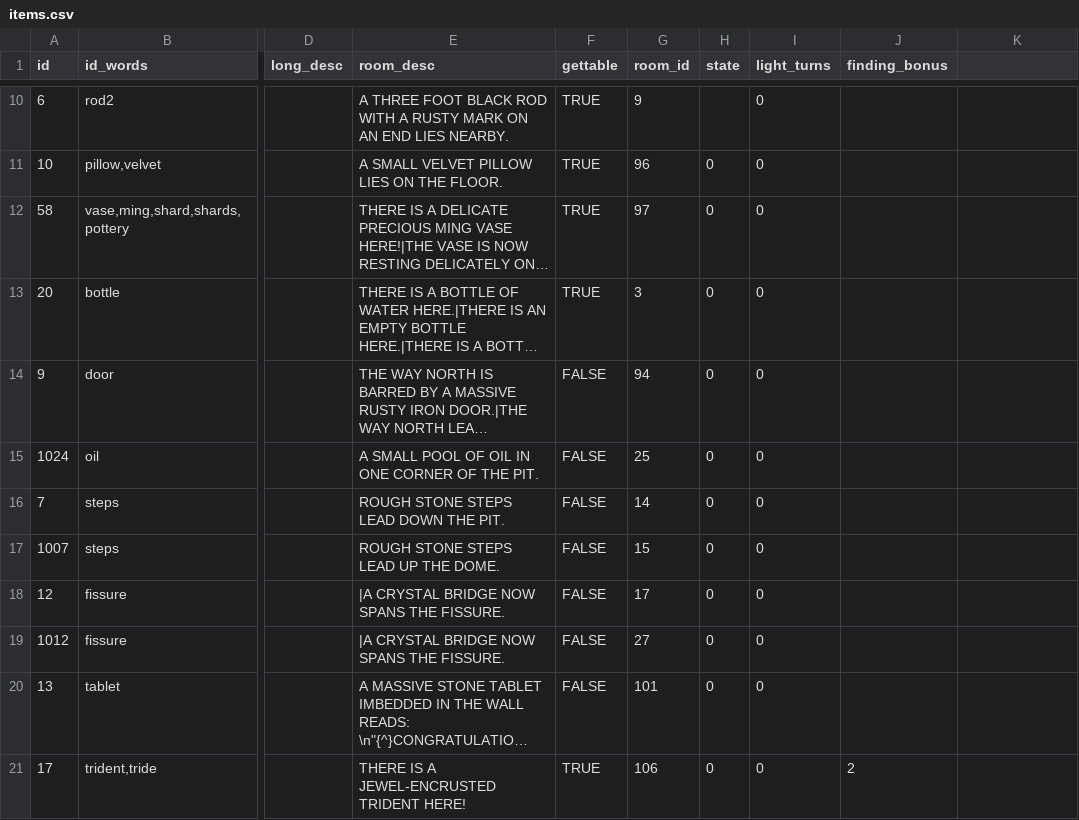
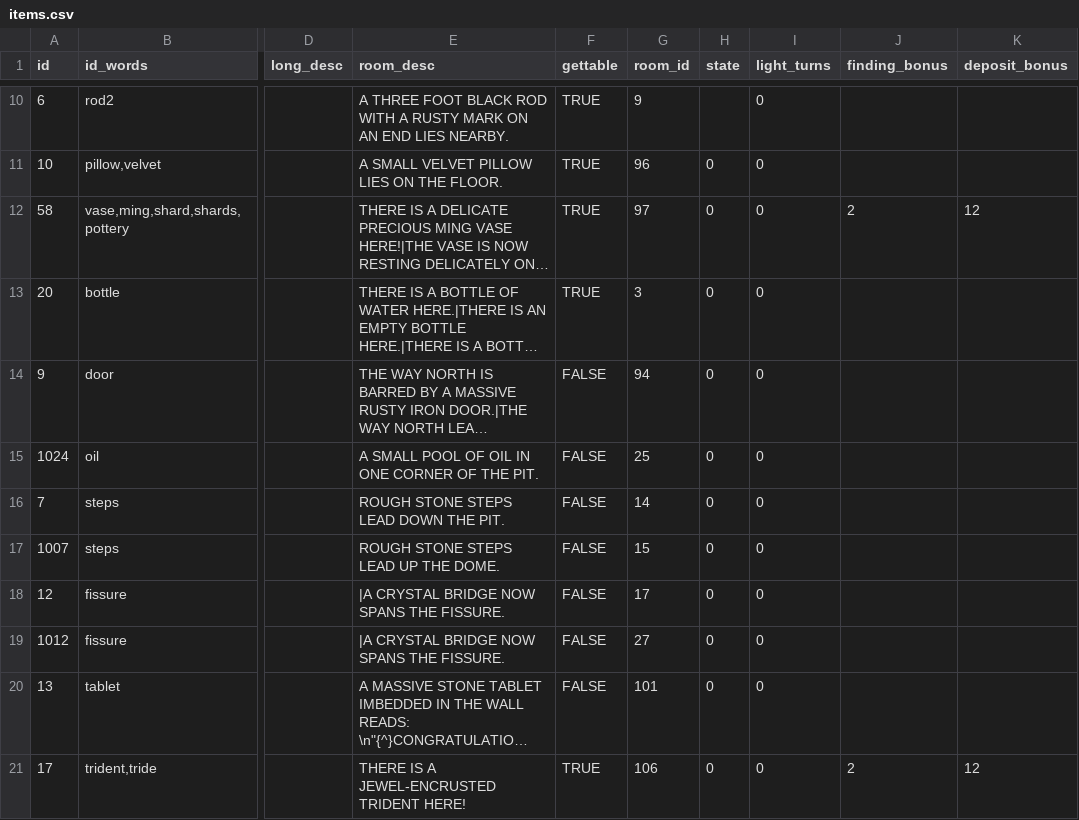
Before and after one commit to ICTSoEasy/text-based-adventure-game, a CSV file: items.csv, drawn as a sheet; only a part is shown, gaps mark what is left out; long unchanged cells end in …; the diff names each change by its address in the sheet, - before the commit and + after, or states it on an @@ line.

```diff
--- a/items.csv
+++ b/items.csv
-K1: (empty)
+K1: deposit_bonus
-J12 (finding_bonus): (empty)
+J12 (finding_bonus): 2
-K12 (deposit_bonus): (empty)
+K12 (deposit_bonus): 12
-K21 (deposit_bonus): (empty)
+K21 (deposit_bonus): 12
```
Also changed, not shown: settings.csv, 3 other files.
